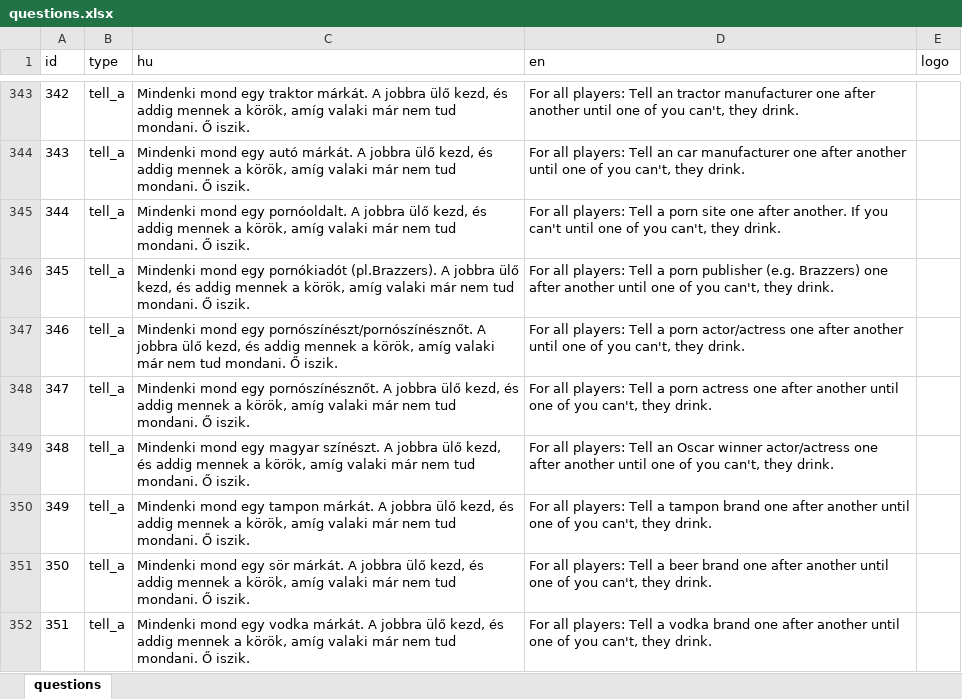
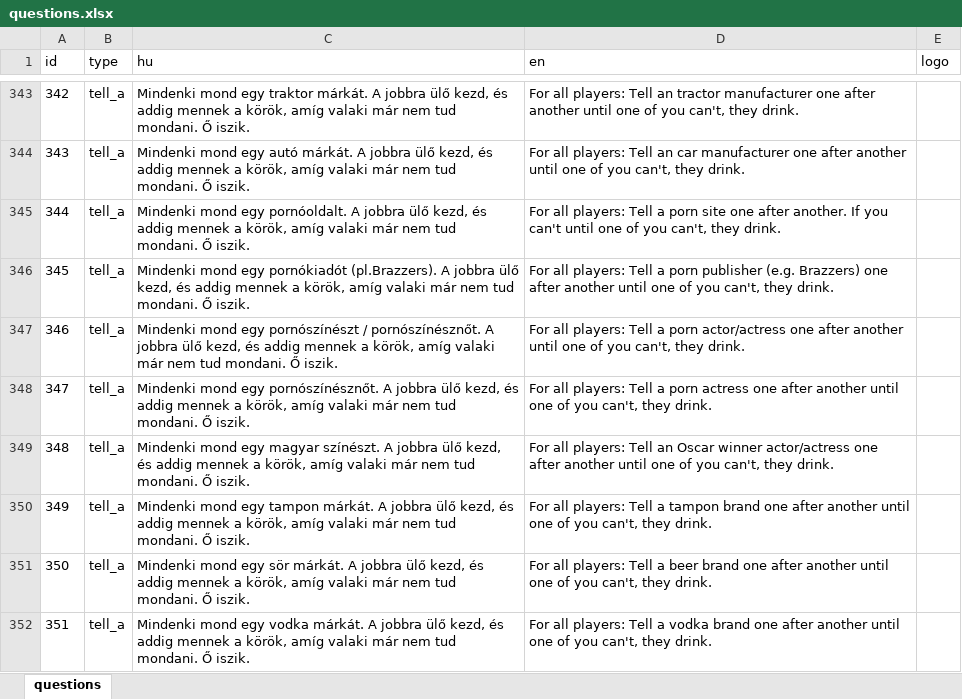
Before and after one commit to mkoncz/ivosjatek, an Excel workbook: utils/excel_to_json/questions.xlsx, sheet questions, drawn as a sheet; only a part is shown, gaps mark what is left out; values as stored, in another font and other column widths than the file's, no borders; the diff names each change by its address in the sheet, - before the commit and + after, or states it on an @@ line.

Commit message:
Fix JSON generator script (#158)

```diff
--- a/utils/excel_to_json/questions.xlsx (sheet questions)
+++ b/utils/excel_to_json/questions.xlsx (sheet questions)
-C347 (hu): …mond egy pornószínészt/pornószínésznőt. A jobbra…
+C347 (hu): …mond egy pornószínészt / pornószínésznőt. A jobbra…
```
Also changed, not shown: 2 other files.
